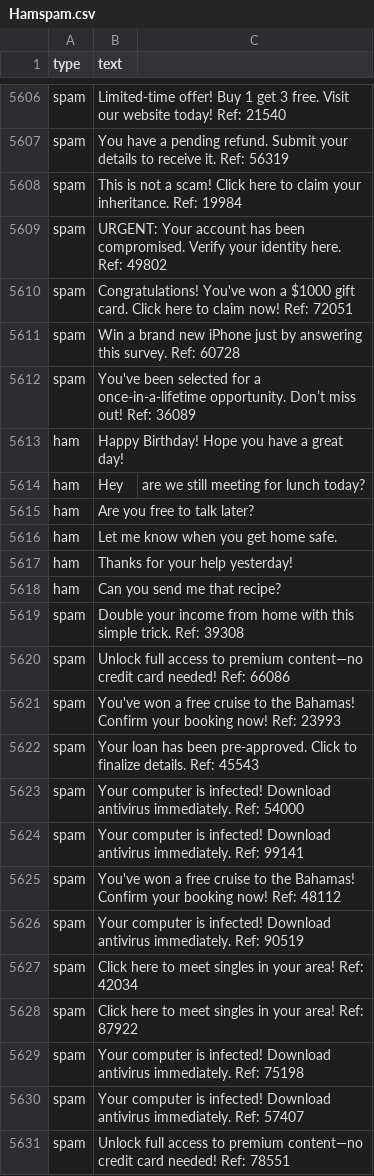
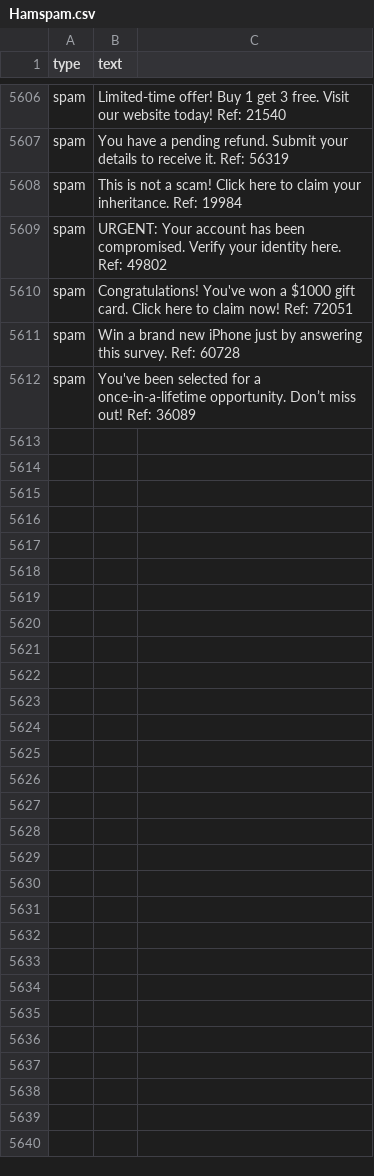
Before and after one commit to k-a-rthik/real-or-fake-email, a CSV file: Hamspam.csv, drawn as a sheet; only a part is shown, gaps mark what is left out; the diff covers the shown part only.

Commit message:
Update Hamspam.csv

```diff
--- a/Hamspam.csv
+++ b/Hamspam.csv
@@ -5612,20 +5612 @@ spam,Win a brand new iPhone just by answering this survey. Ref: 60728
 spam,You've been selected for a once-in-a-lifetime opportunity. Don’t miss out! Ref: 36089
-ham,Happy Birthday! Hope you have a great day!
-ham,Hey, are we still meeting for lunch today?
-ham,Are you free to talk later?
-ham,Let me know when you get home safe.
-ham,Thanks for your help yesterday!
-ham,Can you send me that recipe?
-spam,Double your income from home with this simple trick. Ref: 39308
-spam,Unlock full access to premium content—no credit card needed! Ref: 66086
-spam,You've won a free cruise to the Bahamas! Confirm your booking now! Ref: 23993
-spam,Your loan has been pre-approved. Click to finalize details. Ref: 45543
-spam,Your computer is infected! Download antivirus immediately. Ref: 54000
-spam,Your computer is infected! Download antivirus immediately. Ref: 99141
-spam,You've won a free cruise to the Bahamas! Confirm your booking now! Ref: 48112
-spam,Your computer is infected! Download antivirus immediately. Ref: 90519
-spam,Click here to meet singles in your area! Ref: 42034
-spam,Click here to meet singles in your area! Ref: 87922
-spam,Your computer is infected! Download antivirus immediately. Ref: 75198
-spam,Your computer is infected! Download antivirus immediately. Ref: 57407
-spam,Unlock full access to premium content—no credit card needed! Ref: 78551
```
Also changed, not shown: 9 removed rows elsewhere in this file.
